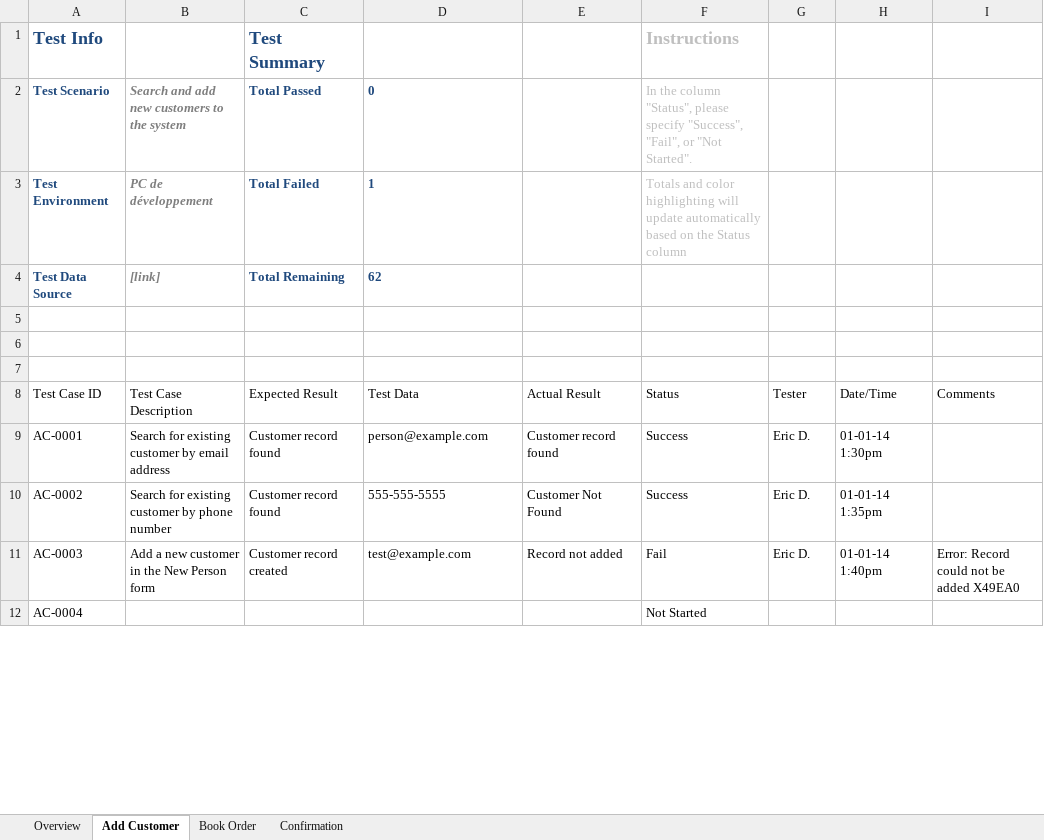
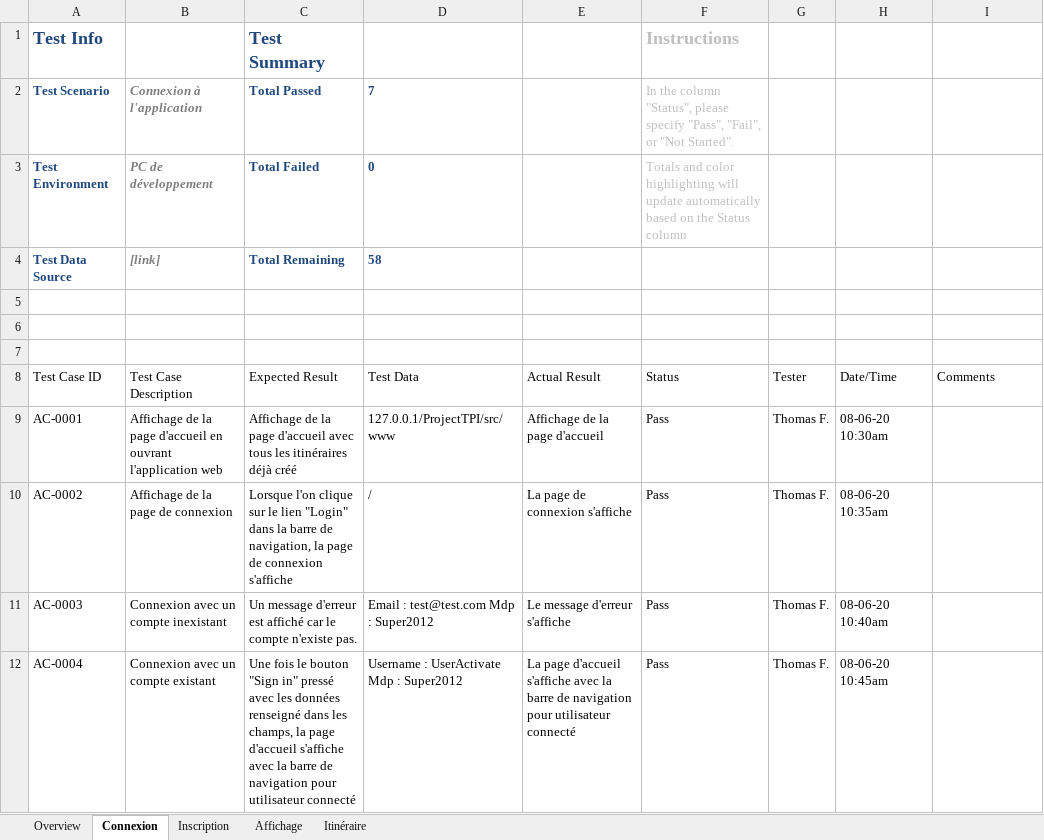
Before and after one commit to thomasFJS/ProjectTPI, an Excel workbook: docs/testing plan/Test-Plan.xlsx, sheet Connexion, drawn as a sheet; only a part is shown; values as stored, in another font and other column widths than the file's, no borders; conditional formats and table styles not drawn; the diff covers the shown part only; the diff names each change by its address in the sheet, - before the commit and + after, or states it on an @@ line.

Commit message:
Avancement plan de test

```diff
--- a/docs/testing plan/Test-Plan.xlsx (sheet Connexion)
+++ b/docs/testing plan/Test-Plan.xlsx (sheet Connexion)
-sheet tab: Add Customer
+sheet tab: Connexion
-sheet tab: Book Order
+sheet tab: Inscription
-sheet tab: Confirmation
+sheet tab: Affichage
+sheet tab: Itinéraire
-B2: Search and add new customers to the system
+B2: Connexion à l'application
-D2: 0
+D2: 7
-F2 (Instructions): …please specify "Success", "Fail", or…
+F2 (Instructions): …please specify "Pass", "Fail", or…
-D3: 1
+D3: 0
-D4: 62
+D4: 58
-B9: Search for existing customer by email address
+B9: Affichage de la page d'accueil en ouvrant l'application web
-C9 (Test Summary): Customer record found
+C9 (Test Summary): Affichage de la page d'accueil avec tous les itinéraires déjà créé
-D9: person@example.com
+D9: 127.0.0.1/ProjectTPI/src/www
-E9: Customer record found
+E9: Affichage de la page d'accueil
-F9:F10 (Instructions): Success
+F9:F10 (Instructions): Pass
-G9:G11: Eric D.
+G9:G11: Thomas F.
-H9: 01-01-14 1:30pm
+H9: 08-06-20 10:30am
-B10: Search for existing customer by phone number
+B10: Affichage de la page de connexion
-C10 (Test Summary): Customer record found
+C10 (Test Summary): Lorsque l'on clique sur le lien "Login" dans la barre de navigation, la page de connexion s'affiche
-D10: 555-555-5555
+D10: /
-E10: Customer Not Found
+E10: La page de connexion s'affiche
-H10: 01-01-14 1:35pm
+H10: 08-06-20 10:35am
-B11: Add a new customer in the New Person form
+B11: Connexion avec un compte inexistant
-C11 (Test Summary): Customer record created
+C11 (Test Summary): Un message d'erreur est affiché car le compte n'existe pas.
-D11: test@example.com
+D11: Email : test@test.com Mdp : Super2012
-E11: Record not added
+E11: Le message d'erreur s'affiche
-F11 (Instructions): Fail
+F11 (Instructions): Pass
-H11: 01-01-14 1:40pm
+H11: 08-06-20 10:40am
-I11: Error: Record could not be added X49EA0
+I11: (empty)
-B12: (empty)
+B12: Connexion avec un compte existant
-C12 (Test Summary): (empty)
+C12 (Test Summary): Une fois le bouton "Sign in" pressé avec les données renseigné dans les champs, la page d'accueil s'affiche avec la barre de navigation pour utilisateur connecté
-D12: (empty)
+D12: Username : UserActivate Mdp : Super2012
-E12: (empty)
+E12: La page d'accueil s'affiche avec la barre de navigation pour utilisateur connecté
-F12 (Instructions): Not Started
+F12 (Instructions): Pass
-G12: (empty)
+G12: Thomas F.
-H12: (empty)
+H12: 08-06-20 10:45am
```
Also changed, not shown: 21 edited cells elsewhere in this sheet, sheet Affichage, sheet Inscription, sheet Overview, formulas that keep their value, docs/planning/TF_PlanificationProjet.xlsx, 14 other files.
